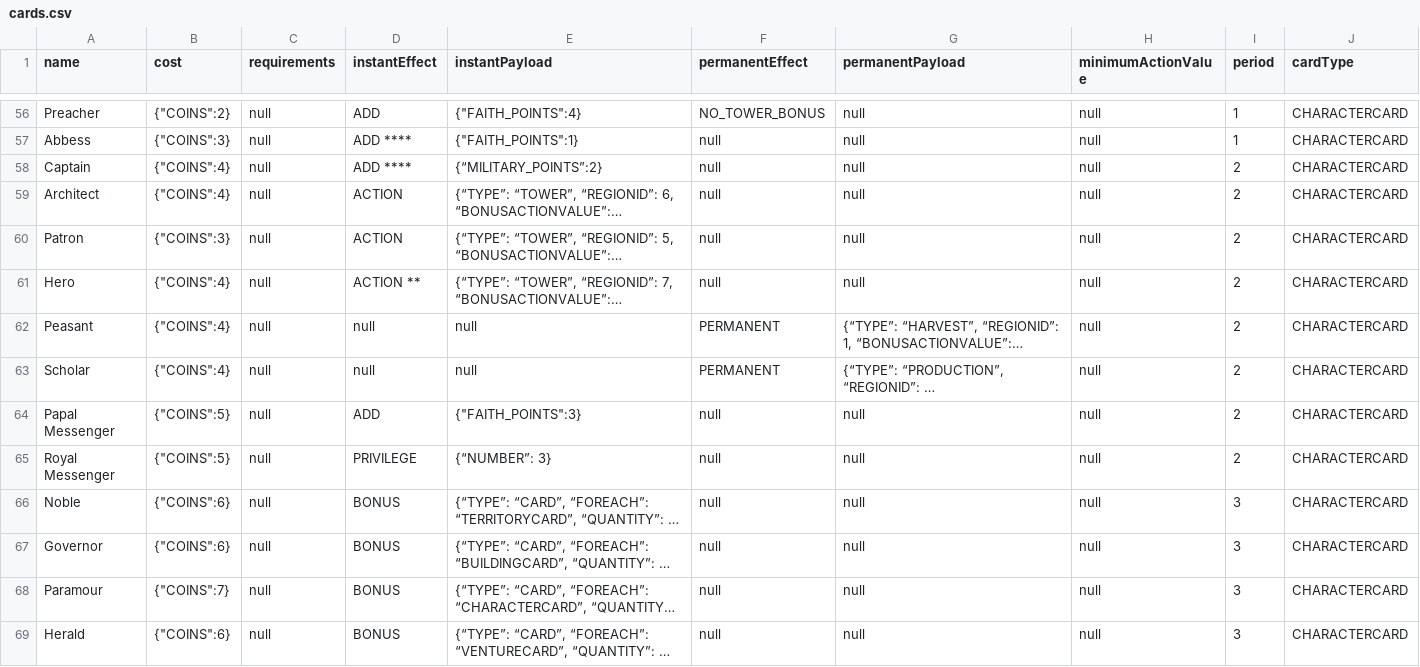
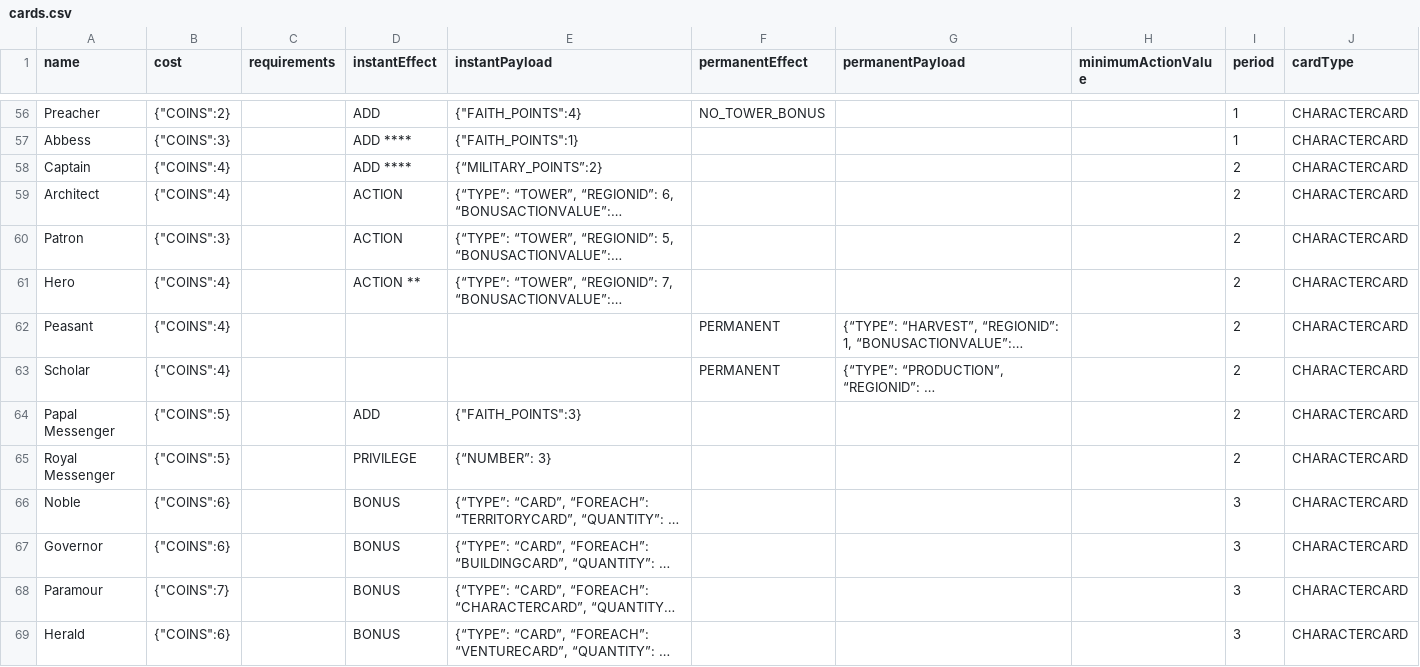
Before and after one commit to vercesig/limg, a CSV file: raw_resources/cards.csv, drawn as a sheet; only a part is shown, gaps mark what is left out; long unchanged cells end in …; the diff covers the shown part only; the diff names each change by its address in the sheet, - before the commit and + after, or states it on an @@ line.

Commit message:
Remove null

```diff
--- a/raw_resources/cards.csv
+++ b/raw_resources/cards.csv
-C56:C69 (requirements): null
+C56:C69 (requirements): (empty)
-G56:G61 (permanentPayload): null
+G56:G61 (permanentPayload): (empty)
-H56:H69 (minimumActionValue): null
+H56:H69 (minimumActionValue): (empty)
-F57:F61 (permanentEffect): null
+F57:F61 (permanentEffect): (empty)
-D62:D63 (instantEffect): null
+D62:D63 (instantEffect): (empty)
-E62:E63 (instantPayload): null
+E62:E63 (instantPayload): (empty)
-F64:F69 (permanentEffect): null
+F64:F69 (permanentEffect): (empty)
-G64:G69 (permanentPayload): null
+G64:G69 (permanentPayload): (empty)
```
Also changed, not shown: 136 edited cells elsewhere in this file, 1 other file.
